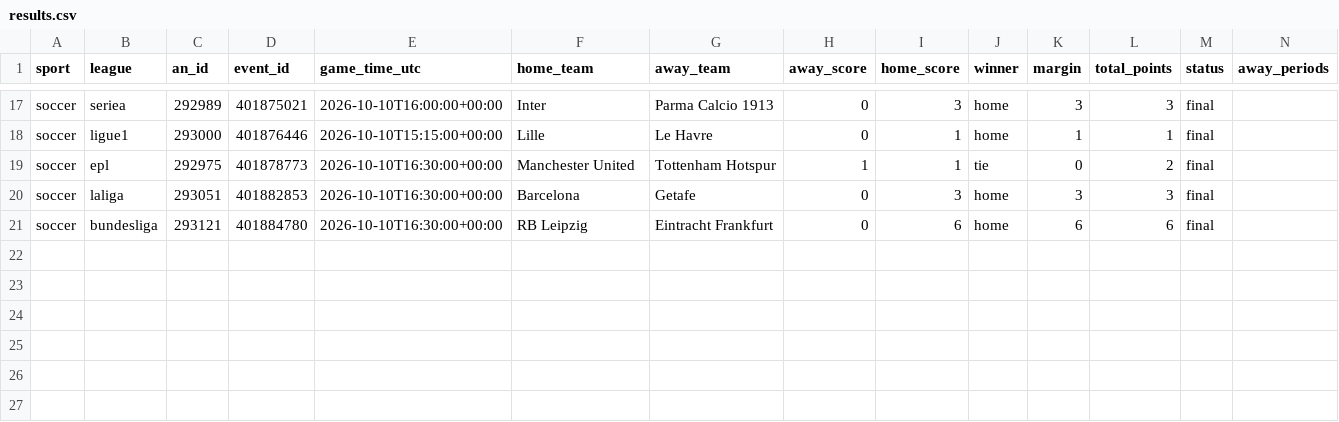
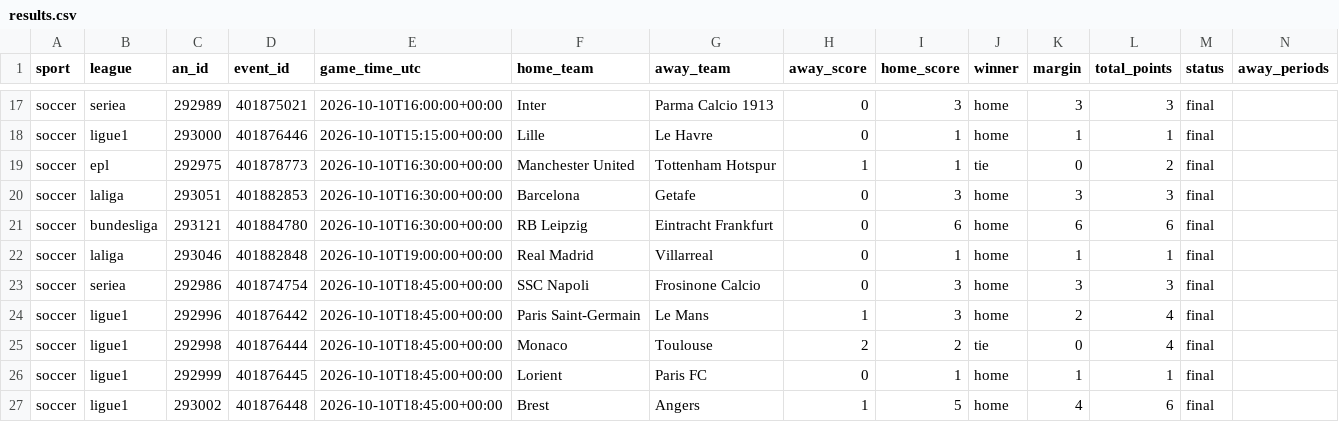
Before and after one commit to fallking123/money-flow-tracker, a CSV file: docs/data/soccer/results.csv, drawn as a sheet; only a part is shown, gaps mark what is left out; rows hold the shown columns only; the diff names each change by its address in the sheet, - before the commit and + after, or states it on an @@ line.

```diff
--- a/docs/data/soccer/results.csv
+++ b/docs/data/soccer/results.csv
+row 22: soccer | laliga | 293046 | 401882848 | 2026-10-10T19:00:00+00:00 | Real Madrid | Villarreal | 0 | 1 | home | 1 | 1 | final
+row 23: soccer | seriea | 292986 | 401874754 | 2026-10-10T18:45:00+00:00 | SSC Napoli | Frosinone Calcio | 0 | 3 | home | 3 | 3 | final
+row 24: soccer | ligue1 | 292996 | 401876442 | 2026-10-10T18:45:00+00:00 | Paris Saint-Germain | Le Mans | 1 | 3 | home | 2 | 4 | final
+row 25: soccer | ligue1 | 292998 | 401876444 | 2026-10-10T18:45:00+00:00 | Monaco | Toulouse | 2 | 2 | tie | 0 | 4 | final
+row 26: soccer | ligue1 | 292999 | 401876445 | 2026-10-10T18:45:00+00:00 | Lorient | Paris FC | 0 | 1 | home | 1 | 1 | final
+row 27: soccer | ligue1 | 293002 | 401876448 | 2026-10-10T18:45:00+00:00 | Brest | Angers | 1 | 5 | home | 4 | 6 | final
```
Also changed, not shown: docs/data/soccer/model_picks.csv, 3 other files.
